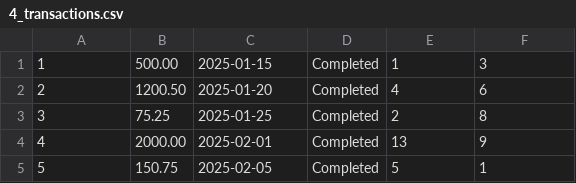
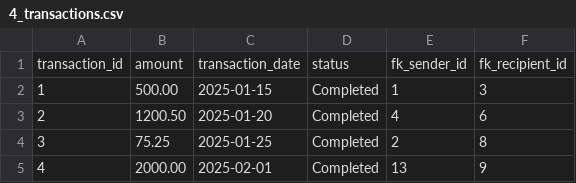
Before and after one commit to declspecl/csi3450-bank, a CSV file: data/4_transactions.csv, drawn as a sheet; only a part is shown; the shorter side is filled out with more unchanged rows.

```diff
--- a/data/4_transactions.csv
+++ b/data/4_transactions.csv
@@ -1 +1,2 @@
+transaction_id,amount,transaction_date,status,fk_sender_id,fk_recipient_id
 1,500.00,2025-01-15,Completed,1,3
```
Also changed, not shown: data/1_banks.csv, data/2_people.csv, 2 other files.
